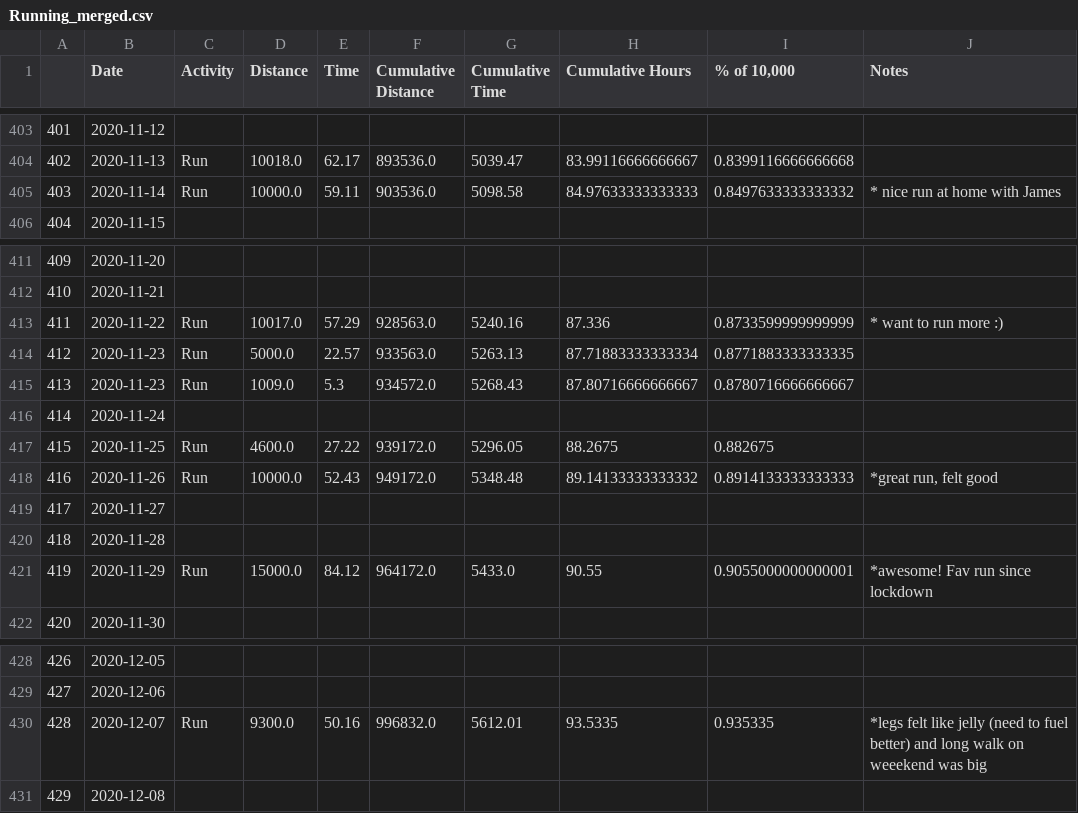
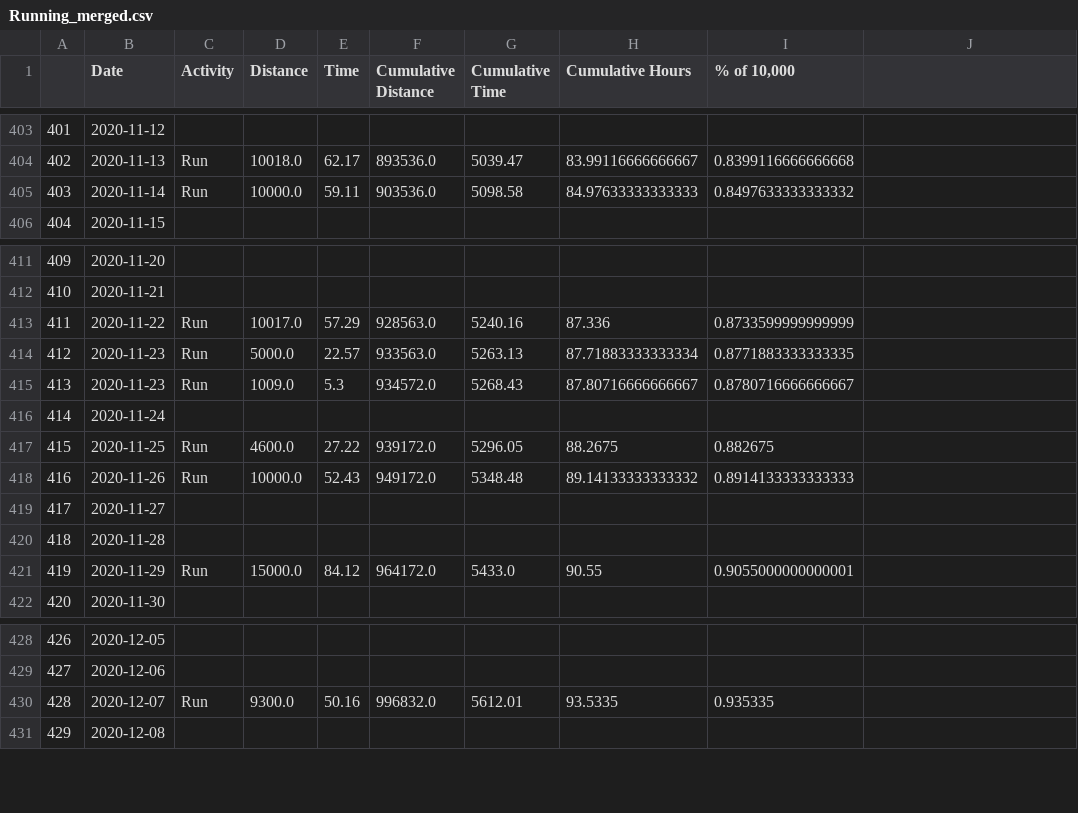
Before and after one commit to Antonio-John/running, a CSV file: data/merged/Running_merged.csv, drawn as a sheet; only a part is shown, gaps mark what is left out; the diff covers the shown part only.

```diff
--- a/data/merged/Running_merged.csv
+++ b/data/merged/Running_merged.csv
@@ -1 +1 @@
-,Date,Activity,Distance,Time,Cumulative Distance,Cumulative Time,Cumulative Hours,"% of 10,000",Notes
+,Date,Activity,Distance,Time,Cumulative Distance,Cumulative Time,Cumulative Hours,"% of 10,000"
@@ -405 +405 @@
-403,2020-11-14,Run,10000.0,59.11,903536.0,5098.58,84.97633333333333,0.8497633333333332,* nice run at home with James
+403,2020-11-14,Run,10000.0,59.11,903536.0,5098.58,84.97633333333333,0.8497633333333332
@@ -413 +413 @@
-411,2020-11-22,Run,10017.0,57.29,928563.0,5240.16,87.336,0.8733599999999999,* want to run more :)
+411,2020-11-22,Run,10017.0,57.29,928563.0,5240.16,87.336,0.8733599999999999
@@ -418 +418 @@
-416,2020-11-26,Run,10000.0,52.43,949172.0,5348.48,89.14133333333332,0.8914133333333333,"*great run, felt good"
+416,2020-11-26,Run,10000.0,52.43,949172.0,5348.48,89.14133333333332,0.8914133333333333
@@ -421 +421 @@
-419,2020-11-29,Run,15000.0,84.12,964172.0,5433.0,90.55,0.9055000000000001,*awesome! Fav run since lockdown
+419,2020-11-29,Run,15000.0,84.12,964172.0,5433.0,90.55,0.9055000000000001
@@ -430 +430 @@
-428,2020-12-07,Run,9300.0,50.16,996832.0,5612.01,93.5335,0.935335,*legs felt like jelly (need to fuel better) and long walk on weeekend was big
+428,2020-12-07,Run,9300.0,50.16,996832.0,5612.01,93.5335,0.935335
```
Also changed, not shown: 12 edited cells elsewhere in this file, 4 other files.
